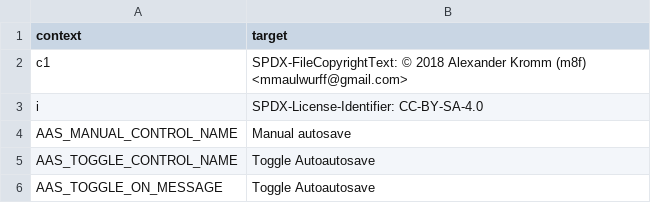
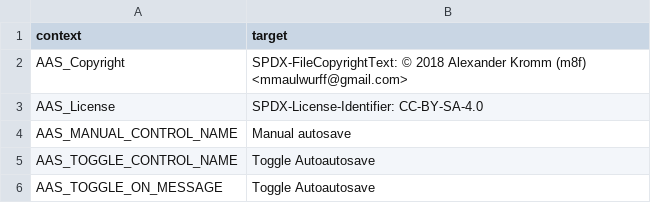
Before and after one commit to mmaulwurff/doom-toolbox, a CSV file: translations/Autoautosave/en_US.csv, drawn as a sheet; only a part is shown.

Commit message:
docs(project): disambiguate meta translation strings

```diff
--- a/translations/Autoautosave/en_US.csv
+++ b/translations/Autoautosave/en_US.csv
@@ -1,6 +1,6 @@
 "context","target"
-"c1","SPDX-FileCopyrightText: © 2018 Alexander Kromm (m8f) <mmaulwurff@gmail.com>
-"
-"i","SPDX-License-Identifier: CC-BY-SA-4.0
-"
+"AAS_Copyright","SPDX-FileCopyrightText: © 2018 Alexander Kromm (m8f) <mmaulwurff@gmail.com>
+"
+"AAS_License","SPDX-License-Identifier: CC-BY-SA-4.0
+"
 AAS_MANUAL_CONTROL_NAME,Manual autosave
```
Also changed, not shown: translations/10.5x/en_US.csv, translations/10.5x/pt_BR.csv, 3 other files.
